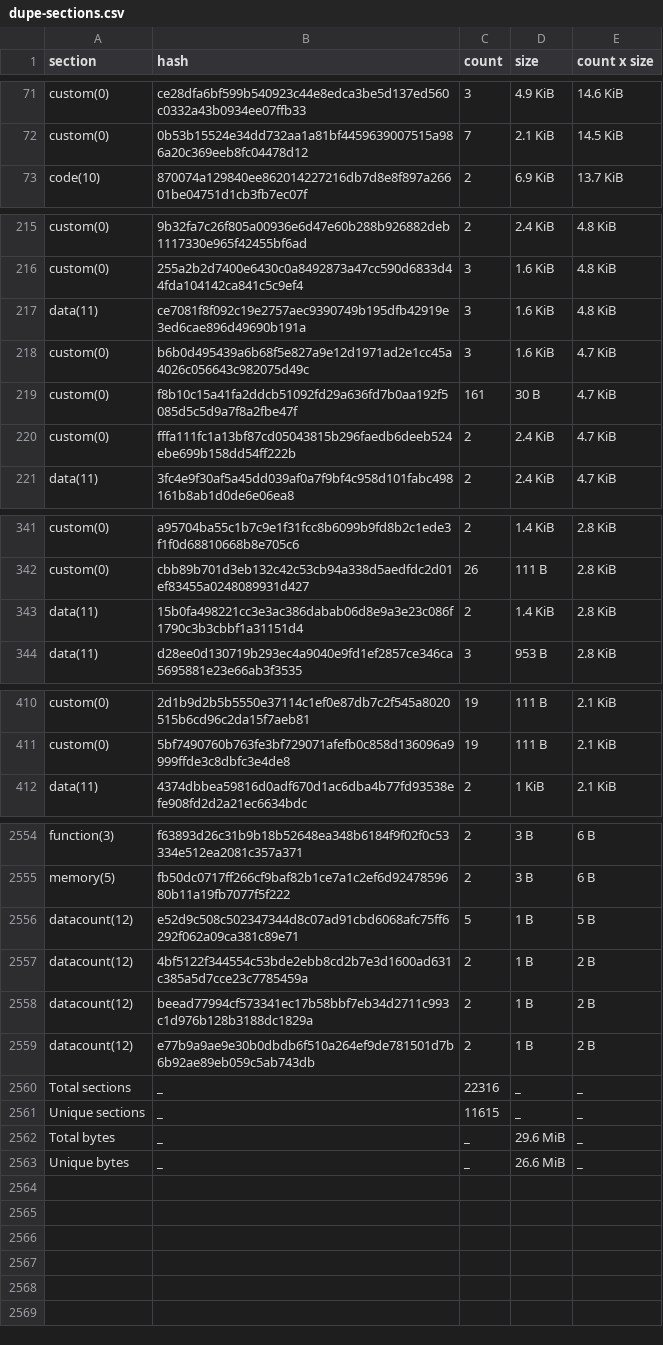
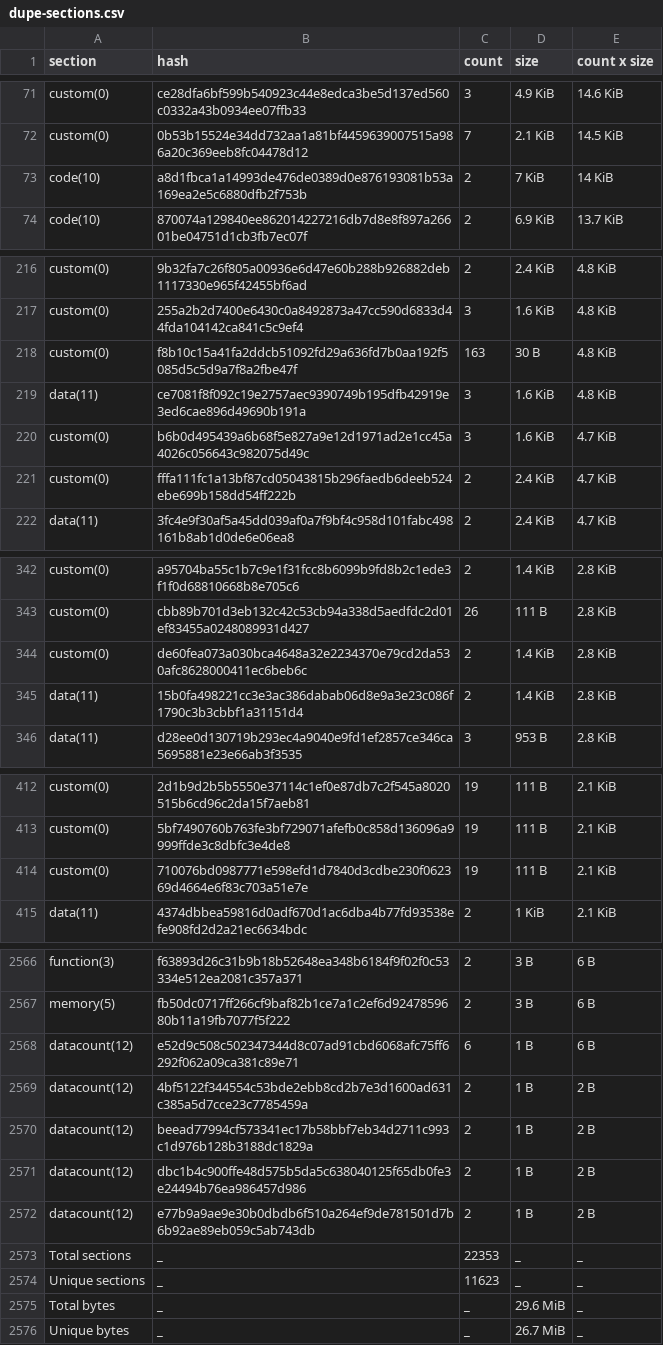
Before and after one commit to stellar-experimental/contract-wasms, a CSV file: analysis/dupe-sections.csv, drawn as a sheet; only a part is shown, gaps mark what is left out; the diff covers the shown part only.

```diff
--- a/analysis/dupe-sections.csv
+++ b/analysis/dupe-sections.csv
@@ -72,2 +72,3 @@ custom(0),ce28dfa6bf599b540923c44e8edca3be5d137ed560c0332a43b0934ee07ffb33,3,4.9
 custom(0),0b53b15524e34dd732aa1a81bf4459639007515a986a20c369eeb8fc04478d12,7,2.1 KiB,14.5 KiB
+code(10),a8d1fbca1a14993de476de0389d0e876193081b53a169ea2e5c6880dfb2f753b,2,7 KiB,14 KiB
 code(10),870074a129840ee862014227216db7d8e8f897a26601be04751d1cb3fb7ec07f,2,6.9 KiB,13.7 KiB
@@ -216,5 +217,5 @@ custom(0),9b32fa7c26f805a00936e6d47e60b288b926882deb1117330e965f42455bf6ad,2,2.4
 custom(0),255a2b2d7400e6430c0a8492873a47cc590d6833d44fda104142ca841c5c9ef4,3,1.6 KiB,4.8 KiB
+custom(0),f8b10c15a41fa2ddcb51092fd29a636fd7b0aa192f5085d5c5d9a7f8a2fbe47f,163,30 B,4.8 KiB
 data(11),ce7081f8f092c19e2757aec9390749b195dfb42919e3ed6cae896d49690b191a,3,1.6 KiB,4.8 KiB
 custom(0),b6b0d495439a6b68f5e827a9e12d1971ad2e1cc45a4026c056643c982075d49c,3,1.6 KiB,4.7 KiB
-custom(0),f8b10c15a41fa2ddcb51092fd29a636fd7b0aa192f5085d5c5d9a7f8a2fbe47f,161,30 B,4.7 KiB
 custom(0),fffa111fc1a13bf87cd05043815b296faedb6deeb524ebe699b158dd54ff222b,2,2.4 KiB,4.7 KiB
@@ -342,2 +343,3 @@ custom(0),a95704ba55c1b7c9e1f31fcc8b6099b9fd8b2c1ede3f1f0d68810668b8e705c6,2,1.4
 custom(0),cbb89b701d3eb132c42c53cb94a338d5aedfdc2d01ef83455a0248089931d427,26,111 B,2.8 KiB
+custom(0),de60fea073a030bca4648a32e2234370e79cd2da530afc8628000411ec6beb6c,2,1.4 KiB,2.8 KiB
 data(11),15b0fa498221cc3e3ac386dabab06d8e9a3e23c086f1790c3b3cbbf1a31151d4,2,1.4 KiB,2.8 KiB
@@ -411,2 +413,3 @@ custom(0),2d1b9d2b5b5550e37114c1ef0e87db7c2f545a8020515b6cd96c2da15f7aeb81,19,11
 custom(0),5bf7490760b763fe3bf729071afefb0c858d136096a9999ffde3c8dbfc3e4de8,19,111 B,2.1 KiB
+custom(0),710076bd0987771e598efd1d7840d3cdbe230f062369d4664e6f83c703a51e7e,19,111 B,2.1 KiB
 data(11),4374dbbea59816d0adf670d1ac6dba4b77fd93538efe908fd2d2a21ec6634bdc,2,1 KiB,2.1 KiB
@@ -2555,9 +2567,10 @@ function(3),f63893d26c31b9b18b52648ea348b6184f9f02f0c53334e512ea2081c357a371,2,3
 memory(5),fb50dc0717ff266cf9baf82b1ce7a1c2ef6d9247859680b11a19fb7077f5f222,2,3 B,6 B
-datacount(12),e52d9c508c502347344d8c07ad91cbd6068afc75ff6292f062a09ca381c89e71,5,1 B,5 B
+datacount(12),e52d9c508c502347344d8c07ad91cbd6068afc75ff6292f062a09ca381c89e71,6,1 B,6 B
 datacount(12),4bf5122f344554c53bde2ebb8cd2b7e3d1600ad631c385a5d7cce23c7785459a,2,1 B,2 B
 datacount(12),beead77994cf573341ec17b58bbf7eb34d2711c993c1d976b128b3188dc1829a,2,1 B,2 B
+datacount(12),dbc1b4c900ffe48d575b5da5c638040125f65db0fe3e24494b76ea986457d986,2,1 B,2 B
 datacount(12),e77b9a9ae9e30b0dbdb6f510a264ef9de781501d7b6b92ae89eb059c5ab743db,2,1 B,2 B
-Total sections,_,22316,_,_
-Unique sections,_,11615,_,_
+Total sections,_,22353,_,_
+Unique sections,_,11623,_,_
 Total bytes,_,_,29.6 MiB,_
-Unique bytes,_,_,26.6 MiB,_
+Unique bytes,_,_,26.7 MiB,_
```
Also changed, not shown: 16 added rows, 7 removed rows and 5 edited cells elsewhere in this file, analysis/dupe-code.csv, analysis/dupe-specs.csv, 24 other files.
